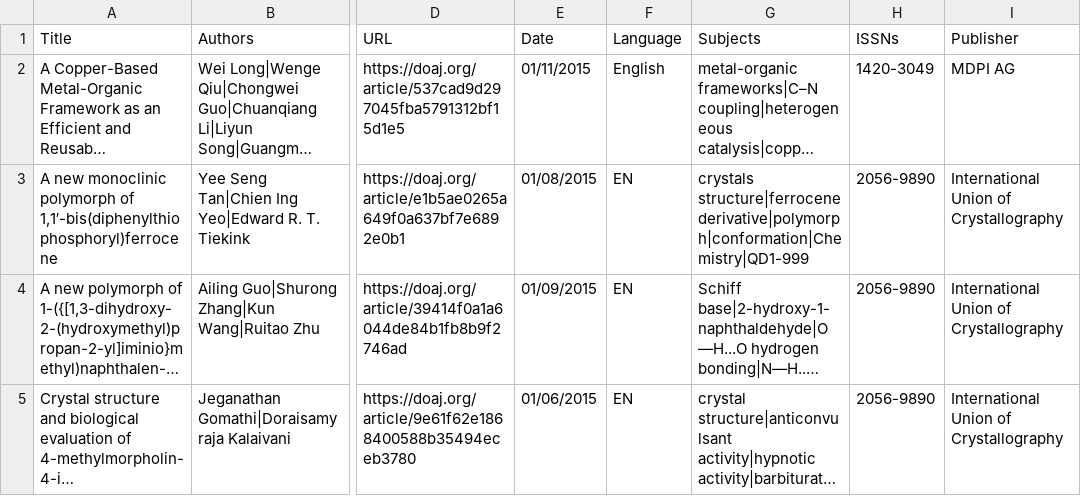
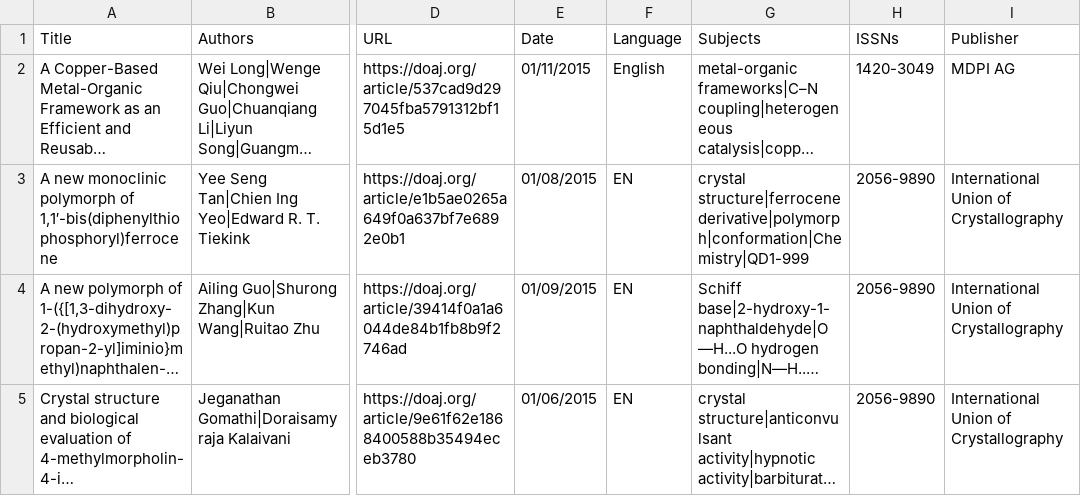
Before and after one commit to MikeTrizna/lc_openrefine_example, a CSV file: doaj_article_sample.csv, drawn as a sheet; only a part is shown, gaps mark what is left out; long unchanged cells end in …; the diff covers the shown part only; the diff names each change by its address in the sheet, - before the commit and + after, or states it on an @@ line.

```diff
--- a/doaj_article_sample.csv
+++ b/doaj_article_sample.csv
-G3 (Subjects): crystals structure|ferrocene derivative|polymorph|conformation|Chemistry|QD1-999
+G3 (Subjects): crystal structure|ferrocene derivative|polymorph|conformation|Chemistry|QD1-999
```
Also changed, not shown: 5 edited cells elsewhere in this file, 1 other file.
